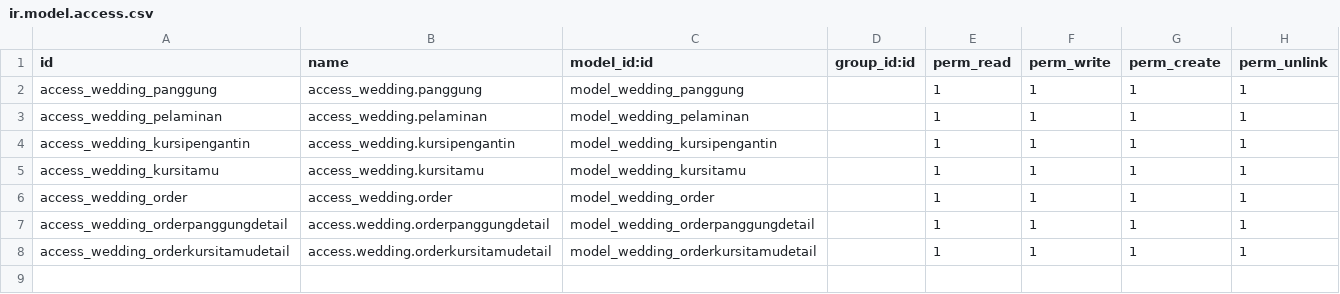
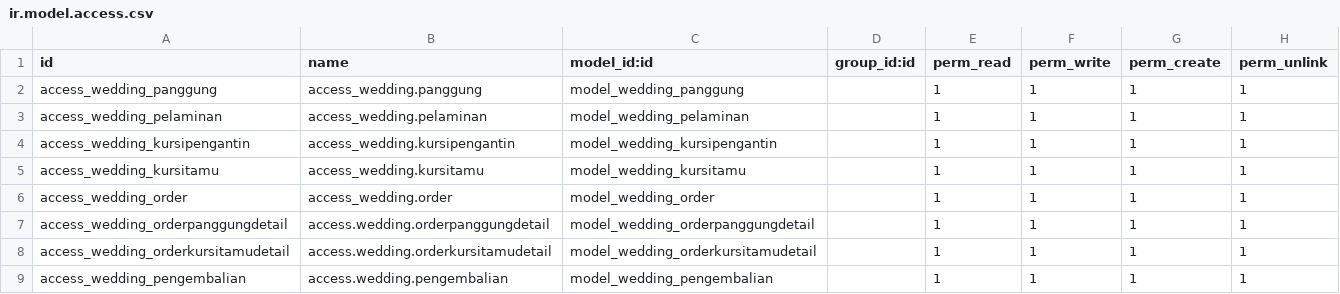
Before and after one commit to pinggdev/odoo_python1, a CSV file: security/ir.model.access.csv, drawn as a sheet; the diff names each change by its address in the sheet, - before the commit and + after, or states it on an @@ line.

Commit message:
adding fiture of pengembalian

```diff
--- a/security/ir.model.access.csv
+++ b/security/ir.model.access.csv
+row 9: access_wedding_pengembalian | access.wedding.pengembalian | model_wedding_pengembalian |  | 1 | 1 | 1 | 1
```
Also changed, not shown: 6 other files.
